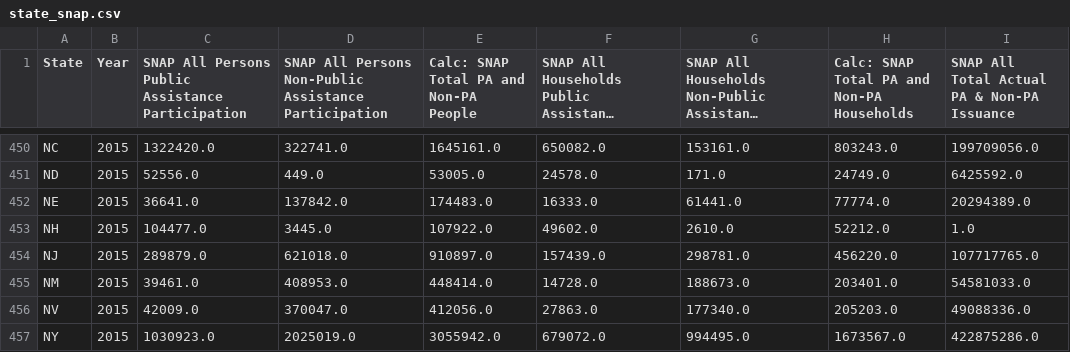
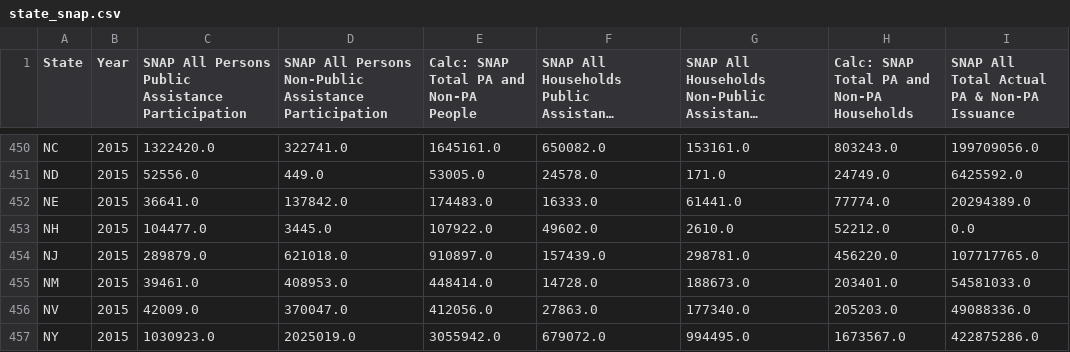
Before and after one commit to mariefarhat/interactive_viz, a CSV file: data/raw_data/state_snap.csv, drawn as a sheet; only a part is shown, gaps mark what is left out; long unchanged cells end in ….

```diff
--- a/data/raw_data/state_snap.csv
+++ b/data/raw_data/state_snap.csv
@@ -452,3 +452,3 @@ ND,2015,52556.0,449.0,53005.0,24578.0,171.0,24749.0,6425592.0
 NE,2015,36641.0,137842.0,174483.0,16333.0,61441.0,77774.0,20294389.0
-NH,2015,104477.0,3445.0,107922.0,49602.0,2610.0,52212.0,1.0
+NH,2015,104477.0,3445.0,107922.0,49602.0,2610.0,52212.0,0.0
 NJ,2015,289879.0,621018.0,910897.0,157439.0,298781.0,456220.0,107717765.0
```
Also changed, not shown: data/clean_data/national.csv, 12 other files.
